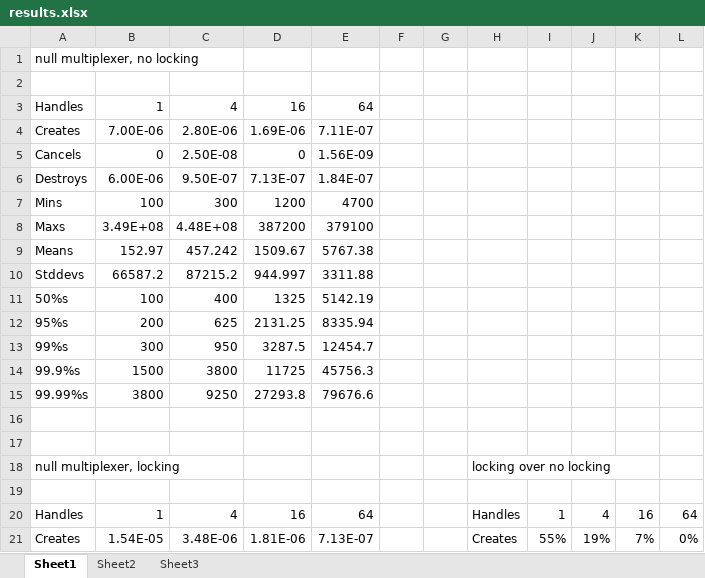
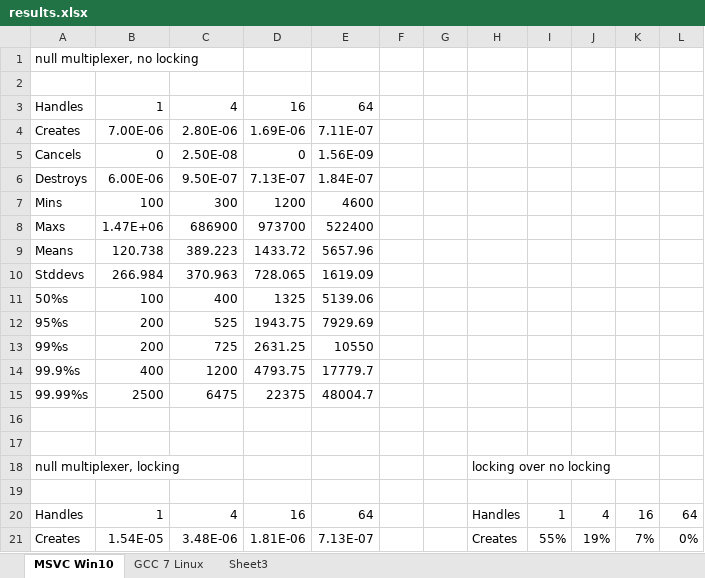
Before and after one commit to ned14/llfio, an Excel workbook: programs/benchmark-async/results.xlsx, sheet MSVC Win10, drawn as a sheet; only a part is shown; values as stored, in another font and other column widths than the file's, no borders; charts and pictures not drawn; removed rows and columns are numbered as before the commit, all else as after; the diff covers the shown part only; the diff names each change by its address in the sheet, - before the commit and + after, or states it on an @@ line.

Commit message:
Did a bit of tuning of null_multiplexer, added results for Linux.

```diff
--- a/programs/benchmark-async/results.xlsx (sheet MSVC Win10)
+++ b/programs/benchmark-async/results.xlsx (sheet MSVC Win10)
-sheet tab: Sheet1
+sheet tab: MSVC Win10
-sheet tab: Sheet2
+sheet tab: GCC 7 Linux
-E7: 4700
+E7: 4600
-row 8: Maxs | 3.49E+08 | 4.48E+08 | 387200 | 379100
-row 9: Means | 152.97 | 457.242 | 1509.67 | 5767.38
-row 10: Stddevs | 66587.2 | 87215.2 | 944.997 | 3311.88
+row 8: Maxs | 1.47E+06 | 686900 | 973700 | 522400
+row 9: Means | 120.738 | 389.223 | 1433.72 | 5657.96
+row 10: Stddevs | 266.984 | 370.963 | 728.065 | 1619.09
-E11: 5142.19
+E11: 5139.06
-C12: 625
+C12: 525
-D12: 2131.25
+D12: 1943.75
-E12: 8335.94
+E12: 7929.69
-row 13: 99%s | 300 | 950 | 3287.5 | 12454.7
-row 14: 99.9%s | 1500 | 3800 | 11725 | 45756.3
-row 15: 99.99%s | 3800 | 9250 | 27293.8 | 79676.6
+row 13: 99%s | 200 | 725 | 2631.25 | 10550
+row 14: 99.9%s | 400 | 1200 | 4793.75 | 17779.7
+row 15: 99.99%s | 2500 | 6475 | 22375 | 48004.7
```
Also changed, not shown: 33 added rows, 33 removed rows and 10 edited cells elsewhere in this sheet, sheet GCC 7 Linux, charts or pictures, 4 other files.
